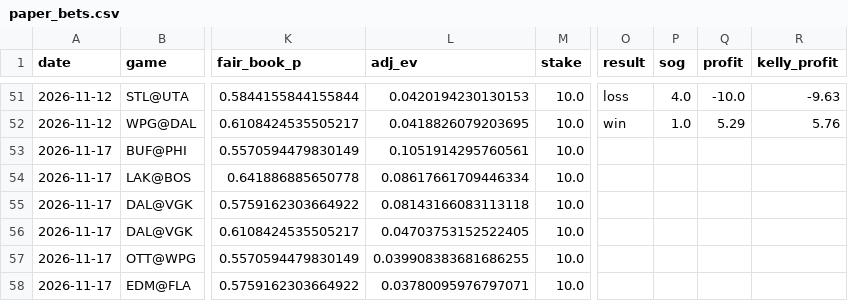
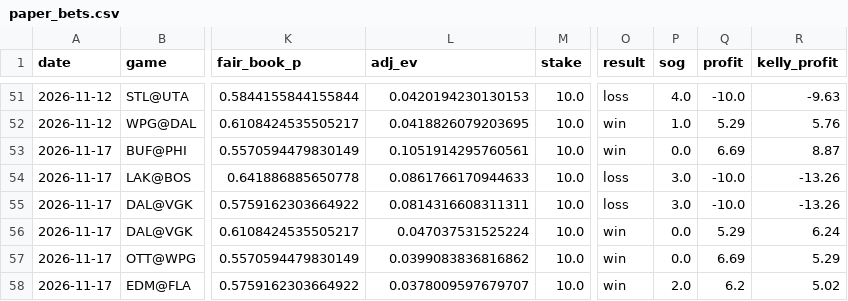
Before and after one commit to stevelevesque12-pixel/trading-strategies, a CSV file: sports/nhl_props/paper_bets.csv, drawn as a sheet; only a part is shown, gaps mark what is left out; the diff names each change by its address in the sheet, - before the commit and + after, or states it on an @@ line.

```diff
--- a/sports/nhl_props/paper_bets.csv
+++ b/sports/nhl_props/paper_bets.csv
-O53 (result): (empty)
+O53 (result): win
-P53 (sog): (empty)
+P53 (sog): 0.0
-Q53 (profit): (empty)
+Q53 (profit): 6.69
-R53 (kelly_profit): (empty)
+R53 (kelly_profit): 8.87
-L54 (adj_ev): 0.08617661709446334
+L54 (adj_ev): 0.0861766170944633
-O54:O55 (result): (empty)
+O54:O55 (result): loss
-P54:P55 (sog): (empty)
+P54:P55 (sog): 3.0
-Q54:Q55 (profit): (empty)
+Q54:Q55 (profit): -10.0
-R54:R55 (kelly_profit): (empty)
+R54:R55 (kelly_profit): -13.26
-L55 (adj_ev): 0.08143166083113118
+L55 (adj_ev): 0.0814316608311311
-L56 (adj_ev): 0.04703753152522405
+L56 (adj_ev): 0.047037531525224
-O56:O58 (result): (empty)
+O56:O58 (result): win
-P56:P57 (sog): (empty)
+P56:P57 (sog): 0.0
-Q56 (profit): (empty)
+Q56 (profit): 5.29
-R56 (kelly_profit): (empty)
+R56 (kelly_profit): 6.24
-L57 (adj_ev): 0.039908383681686255
+L57 (adj_ev): 0.0399083836816862
-Q57 (profit): (empty)
+Q57 (profit): 6.69
-R57 (kelly_profit): (empty)
+R57 (kelly_profit): 5.29
-L58 (adj_ev): 0.03780095976797071
+L58 (adj_ev): 0.0378009597679707
-P58 (sog): (empty)
+P58 (sog): 2.0
-Q58 (profit): (empty)
+Q58 (profit): 6.2
-R58 (kelly_profit): (empty)
+R58 (kelly_profit): 5.02
```
Also changed, not shown: sports/nhl_props/real_bets.csv.
